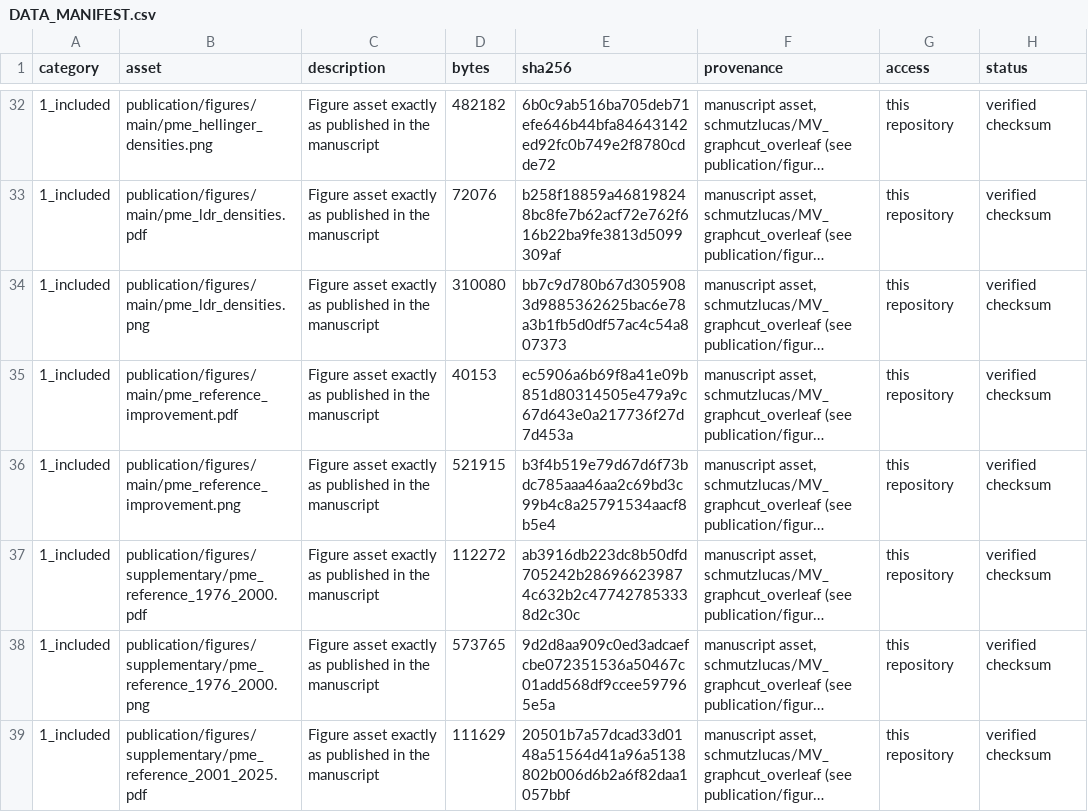
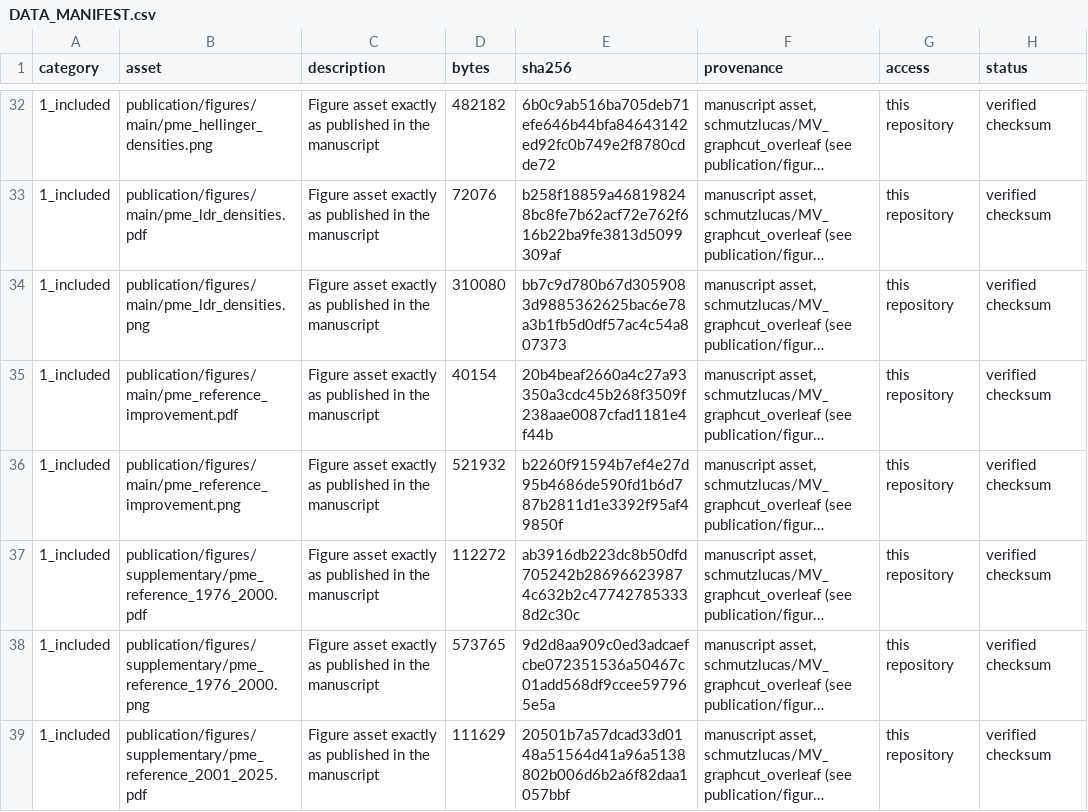
Before and after one commit to schmutzlucas/multivariate-graphcut-climate, a CSV file: data/DATA_MANIFEST.csv, drawn as a sheet; only a part is shown, gaps mark what is left out; long unchanged cells end in …; the diff names each change by its address in the sheet, - before the commit and + after, or states it on an @@ line.

```diff
--- a/data/DATA_MANIFEST.csv
+++ b/data/DATA_MANIFEST.csv
-D35 (bytes): 40153
+D35 (bytes): 40154
-E35 (sha256): ec5906a6b69f8a41e09b851d80314505e479a9c67d643e0a217736f27d7d453a
+E35 (sha256): 20b4beaf2660a4c27a93350a3cdc45b268f3509f238aae0087cfad1181e4f44b
-D36 (bytes): 521915
+D36 (bytes): 521932
-E36 (sha256): b3f4b519e79d67d6f73bdc785aaa46aa2c69bd3c99b4c8a25791534aacf8b5e4
+E36 (sha256): b2260f91594b7ef4e27d95b4686de590fd1b6d787b2811d1e3392f95af49850f
```
Also changed, not shown: publication/article_inventory.csv, publication/figure_manifest.csv, 11 other files.
